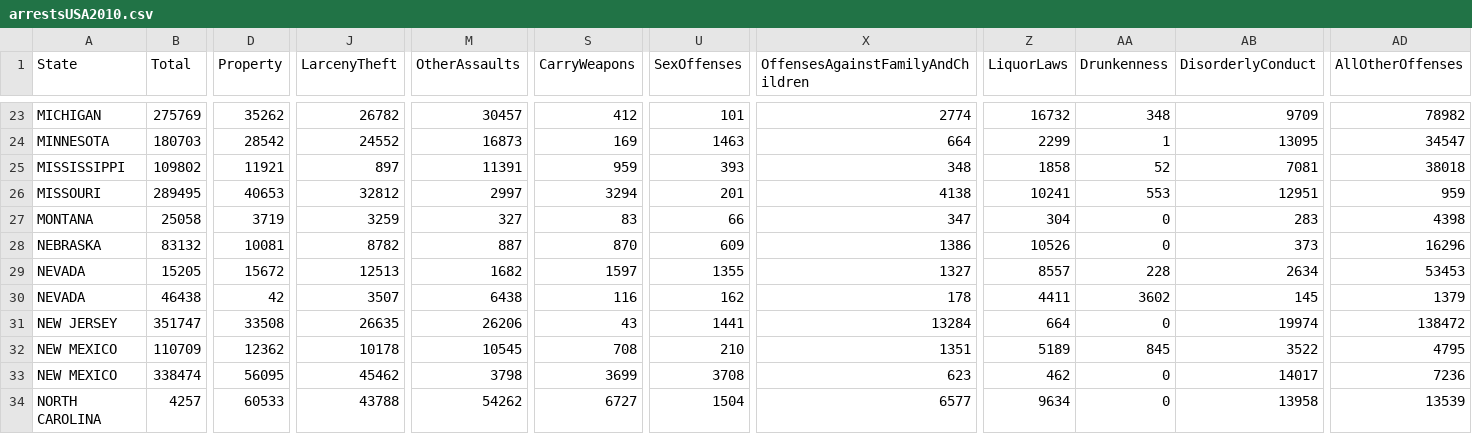
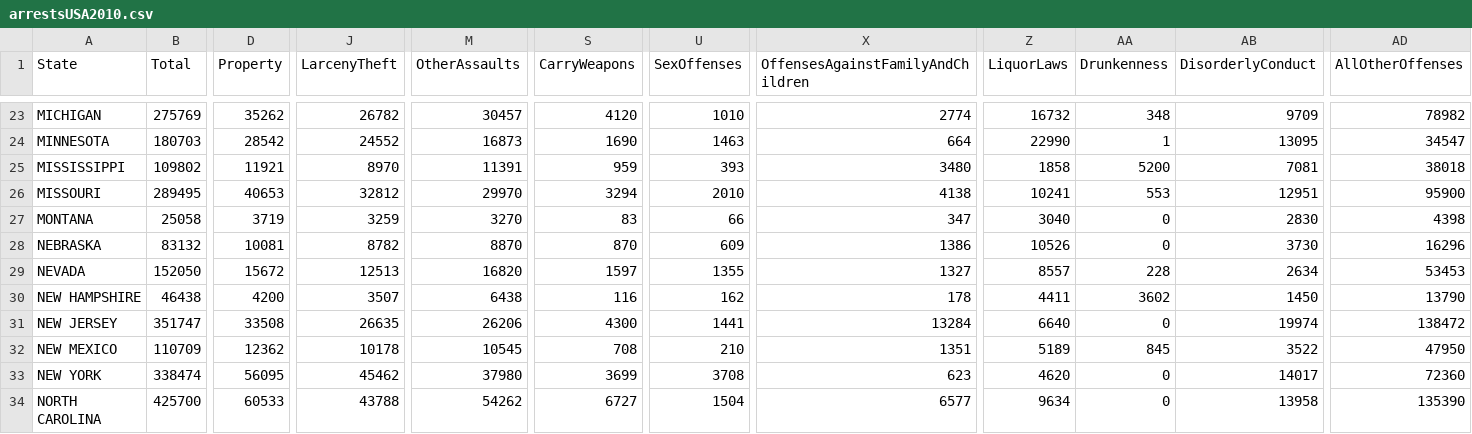
Before and after one commit to carlitosgar/shiny-visualization-app, a CSV file: data/arrestsUSA2010.csv, drawn as a sheet; only a part is shown, gaps mark what is left out; the diff covers the shown part only; the diff names each change by its address in the sheet, - before the commit and + after, or states it on an @@ line.

```diff
--- a/data/arrestsUSA2010.csv
+++ b/data/arrestsUSA2010.csv
-S23 (CarryWeapons): 412
+S23 (CarryWeapons): 4120
-U23 (SexOffenses): 101
+U23 (SexOffenses): 1010
-S24 (CarryWeapons): 169
+S24 (CarryWeapons): 1690
-Z24 (LiquorLaws): 2299
+Z24 (LiquorLaws): 22990
-J25 (LarcenyTheft): 897
+J25 (LarcenyTheft): 8970
-X25 (OffensesAgainstFamilyAndChildren): 348
+X25 (OffensesAgainstFamilyAndChildren): 3480
-AA25 (Drunkenness): 52
+AA25 (Drunkenness): 5200
-M26 (OtherAssaults): 2997
+M26 (OtherAssaults): 29970
-U26 (SexOffenses): 201
+U26 (SexOffenses): 2010
-AD26 (AllOtherOffenses): 959
+AD26 (AllOtherOffenses): 95900
-M27 (OtherAssaults): 327
+M27 (OtherAssaults): 3270
-Z27 (LiquorLaws): 304
+Z27 (LiquorLaws): 3040
-AB27 (DisorderlyConduct): 283
+AB27 (DisorderlyConduct): 2830
-M28 (OtherAssaults): 887
+M28 (OtherAssaults): 8870
-AB28 (DisorderlyConduct): 373
+AB28 (DisorderlyConduct): 3730
-B29 (Total): 15205
+B29 (Total): 152050
-M29 (OtherAssaults): 1682
+M29 (OtherAssaults): 16820
-A30 (State): NEVADA
+A30 (State): NEW HAMPSHIRE
-D30 (Property): 42
+D30 (Property): 4200
-AB30 (DisorderlyConduct): 145
+AB30 (DisorderlyConduct): 1450
-AD30 (AllOtherOffenses): 1379
+AD30 (AllOtherOffenses): 13790
-S31 (CarryWeapons): 43
+S31 (CarryWeapons): 4300
-Z31 (LiquorLaws): 664
+Z31 (LiquorLaws): 6640
-AD32 (AllOtherOffenses): 4795
+AD32 (AllOtherOffenses): 47950
-A33 (State): NEW MEXICO
+A33 (State): NEW YORK
-M33 (OtherAssaults): 3798
+M33 (OtherAssaults): 37980
-Z33 (LiquorLaws): 462
+Z33 (LiquorLaws): 4620
-AD33 (AllOtherOffenses): 7236
+AD33 (AllOtherOffenses): 72360
-B34 (Total): 4257
+B34 (Total): 425700
-AD34 (AllOtherOffenses): 13539
+AD34 (AllOtherOffenses): 135390
```
Also changed, not shown: 58 edited cells elsewhere in this file.
